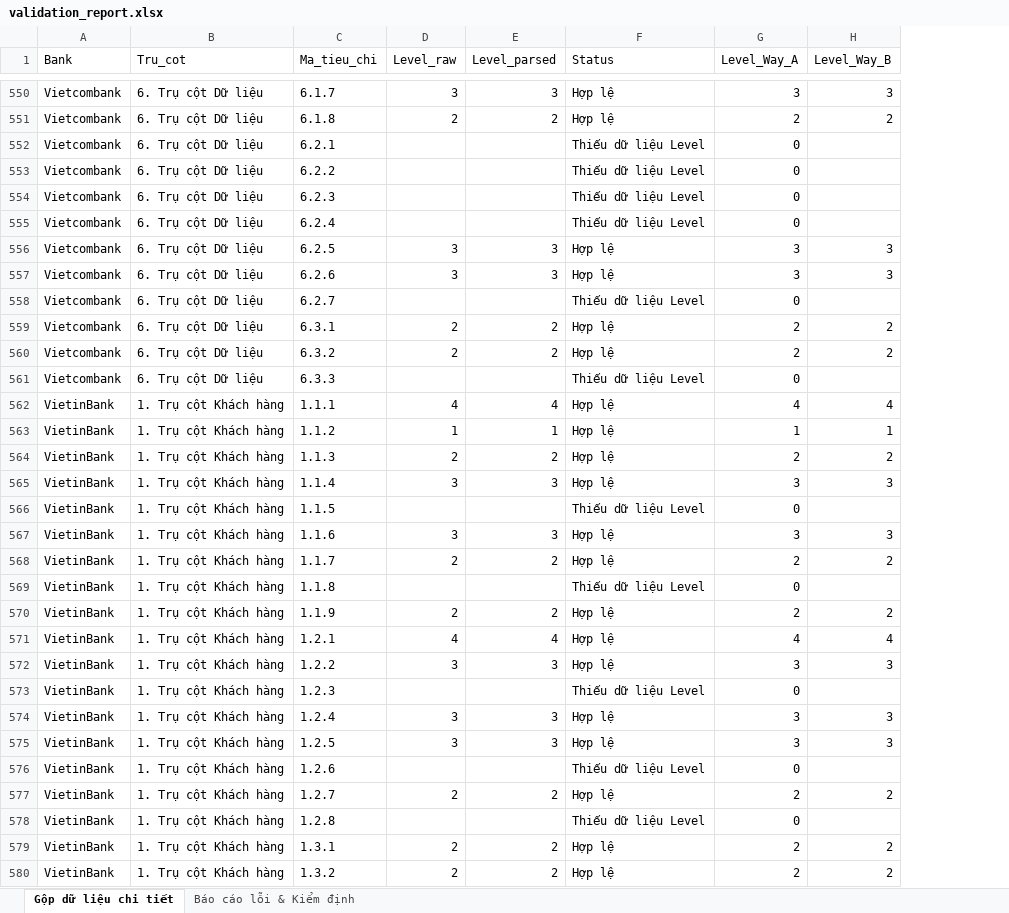
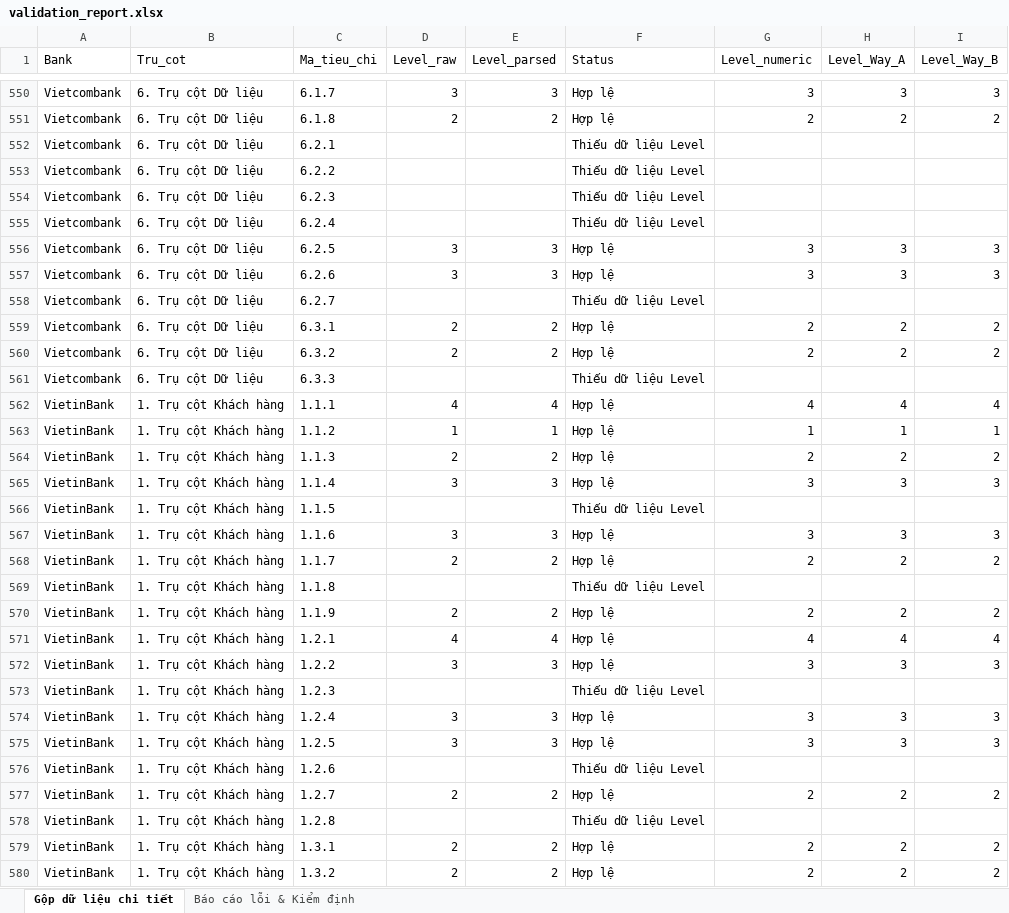
Before and after one commit to vanly0707/DBI-Banking-Digital-Transformation, an Excel workbook: outputs/validation_report.xlsx, sheet Gộp dữ liệu chi tiết, drawn as a sheet; only a part is shown, gaps mark what is left out; values as stored, in another font and other column widths than the file's, no borders; addresses are those after the commit; the diff covers the shown part only; the diff names each change by its address in the sheet, - before the commit and + after, or states it on an @@ line.

```diff
--- a/outputs/validation_report.xlsx (sheet Gộp dữ liệu chi tiết)
+++ b/outputs/validation_report.xlsx (sheet Gộp dữ liệu chi tiết)
+column G (Level_numeric), rows 550-580: 3 | 2 |  |  |  |  | 3 | 3 |  | 2 | 2 |  | 4 | 1 | 2 | 3 |  | 3 | 2 |  | 2 | 4 | 3 |  | 3 | 3 |  | 2 |  | 2 | 2
-H552:H555 (Level_Way_A): 0
+H552:H555 (Level_Way_A): (empty)
-H558 (Level_Way_A): 0
+H558 (Level_Way_A): (empty)
-H561 (Level_Way_A): 0
+H561 (Level_Way_A): (empty)
-H566 (Level_Way_A): 0
+H566 (Level_Way_A): (empty)
-H569 (Level_Way_A): 0
+H569 (Level_Way_A): (empty)
-H573 (Level_Way_A): 0
+H573 (Level_Way_A): (empty)
-H576 (Level_Way_A): 0
+H576 (Level_Way_A): (empty)
-H578 (Level_Way_A): 0
+H578 (Level_Way_A): (empty)
```
Also changed, not shown: 131 edited cells elsewhere in this sheet, outputs/ranking.xlsx, 5 other files.
